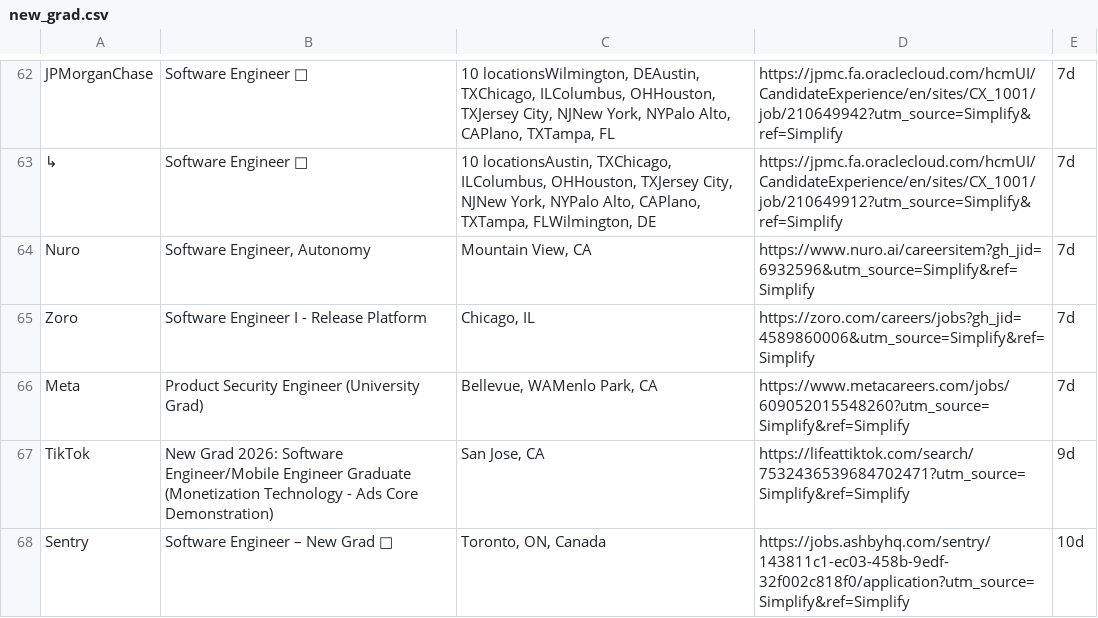
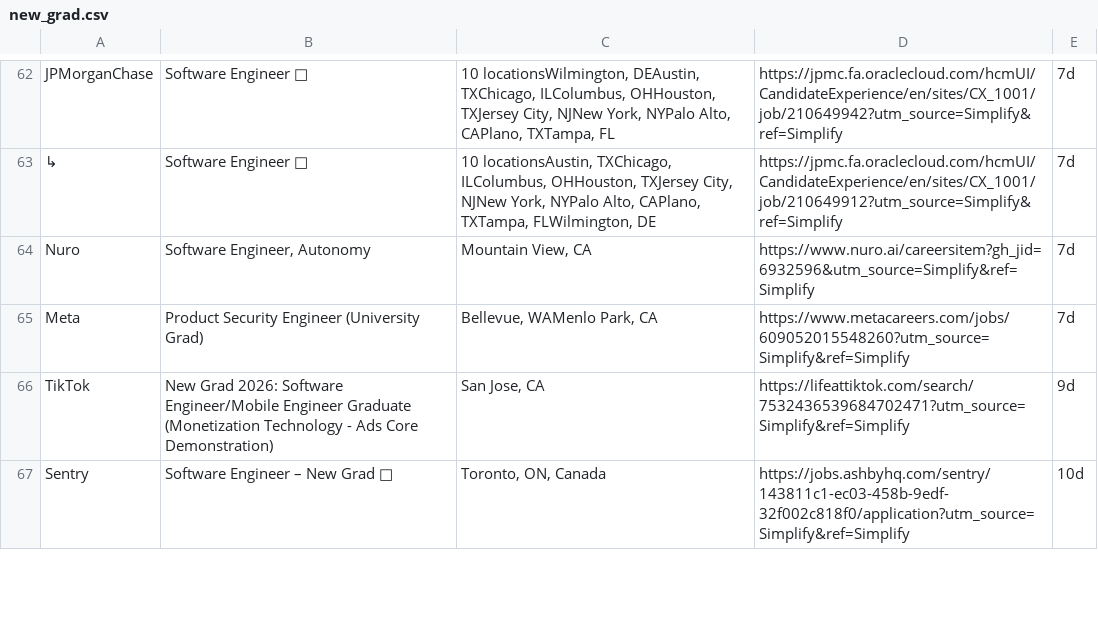
Before and after one commit to lenovocho86-code/job, a CSV file: scraped_jobs/new_grad.csv, drawn as a sheet; only a part is shown, gaps mark what is left out; the diff names each change by its address in the sheet, - before the commit and + after, or states it on an @@ line.

```diff
--- a/scraped_jobs/new_grad.csv
+++ b/scraped_jobs/new_grad.csv
-row 65: Zoro | Software Engineer I - Release Platform | Chicago, IL | https://zoro.com/careers/jobs?gh_jid=4589860006&utm_source=Simplify&ref=Simplify | 7d
```
Also changed, not shown: scraped_jobs/summer_internships.csv.
